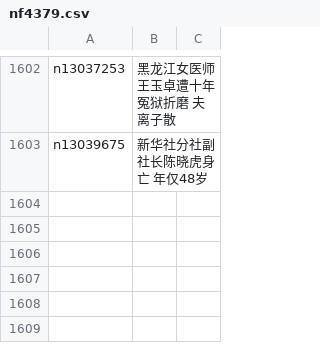
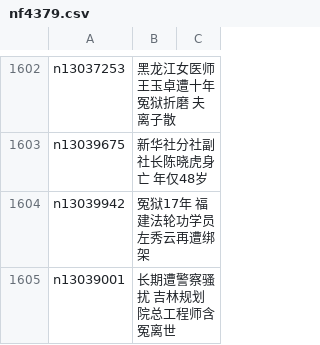
Before and after one commit to easy2view/epoch-special, a CSV file: indexes/nf4379.csv, drawn as a sheet; only a part is shown, gaps mark what is left out; the diff names each change by its address in the sheet, - before the commit and + after, or states it on an @@ line.

```diff
--- a/indexes/nf4379.csv
+++ b/indexes/nf4379.csv
+row 1604: n13039942 | 冤狱17年 福建法轮功学员左秀云再遭绑架
+row 1605: n13039001 | 长期遭警察骚扰 吉林规划院总工程师含冤离世
```
Also changed, not shown: 22 other files.
